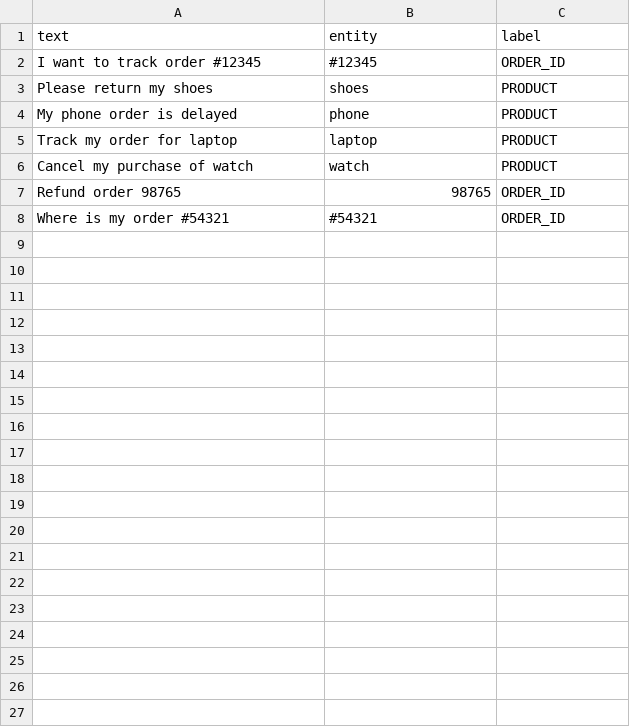
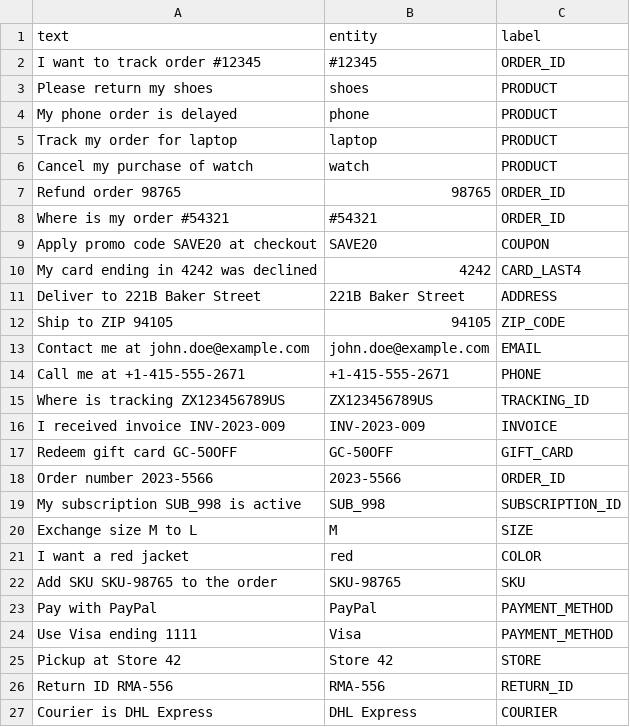
Before and after one commit to Ani4games/E-CommerceWebsite_AIChatbotSystem, a CSV file: BackEnd/data/entities.csv, drawn as a sheet; only a part is shown; the diff covers the shown part only.

```diff
--- a/BackEnd/data/entities.csv
+++ b/BackEnd/data/entities.csv
@@ -8 +8,20 @@ Refund order 98765	98765	ORDER_ID
 Where is my order #54321	#54321	ORDER_ID
+Apply promo code SAVE20 at checkout	SAVE20	COUPON
+My card ending in 4242 was declined	4242	CARD_LAST4
+Deliver to 221B Baker Street	221B Baker Street	ADDRESS
+Ship to ZIP 94105	94105	ZIP_CODE
+Contact me at john.doe@example.com	john.doe@example.com	EMAIL
+Call me at +1-415-555-2671	+1-415-555-2671	PHONE
+Where is tracking ZX123456789US	ZX123456789US	TRACKING_ID
+I received invoice INV-2023-009	INV-2023-009	INVOICE
+Redeem gift card GC-50OFF	GC-50OFF	GIFT_CARD
+Order number 2023-5566	2023-5566	ORDER_ID
+My subscription SUB_998 is active	SUB_998	SUBSCRIPTION_ID
+Exchange size M to L	M	SIZE
+I want a red jacket	red	COLOR
+Add SKU SKU-98765 to the order	SKU-98765	SKU
+Pay with PayPal	PayPal	PAYMENT_METHOD
+Use Visa ending 1111	Visa	PAYMENT_METHOD
+Pickup at Store 42	Store 42	STORE
+Return ID RMA-556	RMA-556	RETURN_ID
+Courier is DHL Express	DHL Express	COURIER
```
Also changed, not shown: 13 added rows elsewhere in this file, BackEnd/data/faqs.csv, 16 other files.
